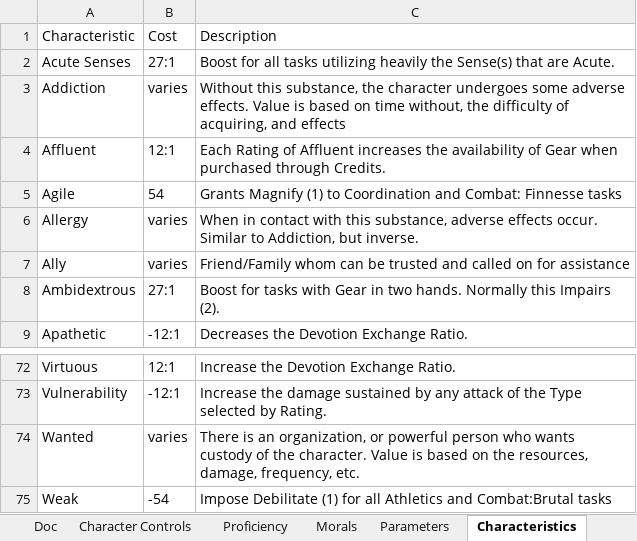
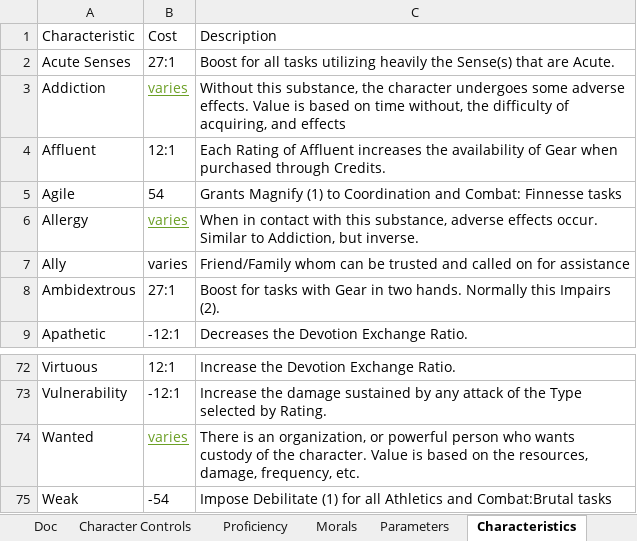
Before and after one commit to cidothia/untold_docs, an Excel workbook: Untold Character Data.xlsm, sheet Characteristics, drawn as a sheet; only a part is shown, gaps mark what is left out; values as stored, in another font and other column widths than the file's, no borders; table styles not drawn; the diff names each change by its address in the sheet, - before the commit and + after, or states it on an @@ line.

```diff
--- a/Untold Character Data.xlsm (sheet Characteristics)
+++ b/Untold Character Data.xlsm (sheet Characteristics)
@@ B3 underline: off → on, text colour: black → #6B9F25 @@
@@ B6 underline: off → on, text colour: black → #6B9F25 @@
@@ B74 underline: off → on, text colour: black → #6B9F25 @@
```
Also changed, not shown: other sheet tabs, 4 other files.
